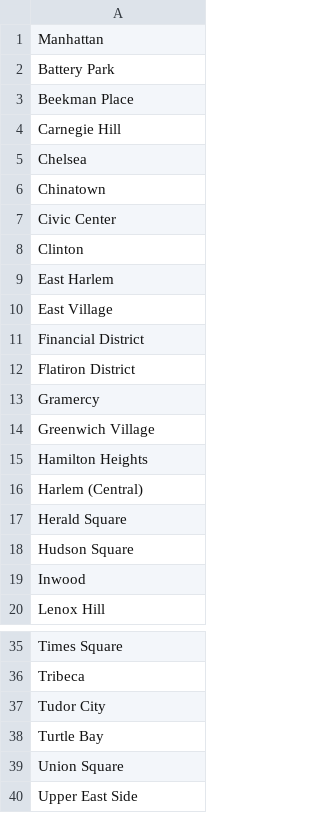
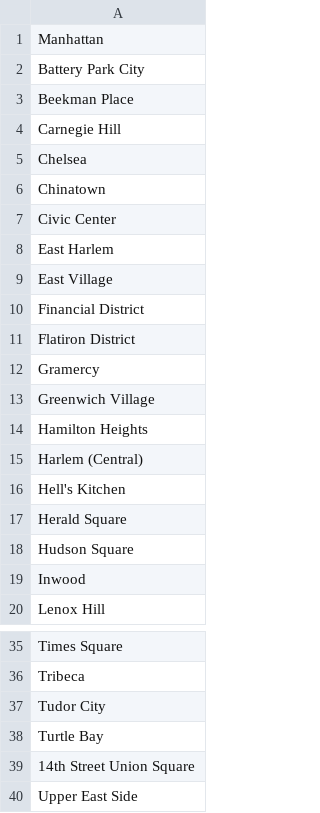
Before and after one commit to matildarehm/big-city, a CSV file: web-scrapers/boroughs/manhattan.csv, drawn as a sheet; only a part is shown, gaps mark what is left out.

```diff
--- a/web-scrapers/boroughs/manhattan.csv
+++ b/web-scrapers/boroughs/manhattan.csv
@@ -1,3 +1,3 @@
 Manhattan
-Battery Park
+Battery Park City
 Beekman Place
@@ -7,3 +7,2 @@ Chinatown
 Civic Center
-Clinton
 East Harlem
@@ -16,2 +15,3 @@ Hamilton Heights
 Harlem (Central)
+Hell's Kitchen
 Herald Square
@@ -38,3 +38,3 @@ Tudor City
 Turtle Bay
-Union Square
+14th Street Union Square
 Upper East Side
```
Also changed, not shown: 2 other files.
